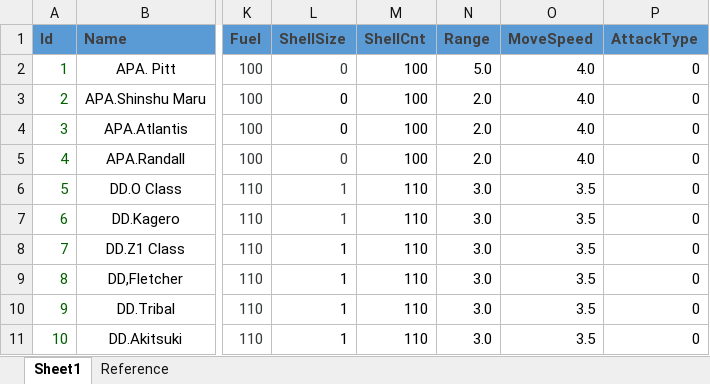
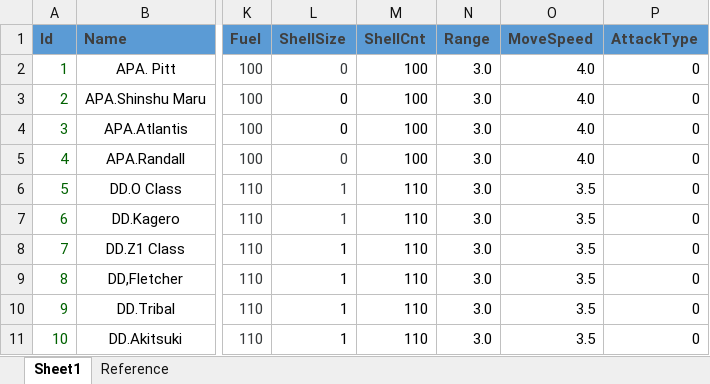
Before and after one commit to kramer0426/PoketBattleShipEx, an Excel workbook: Assets/Resources/Excel/EnemyShipDataExcel.xlsx, sheet Sheet1, drawn as a sheet; only a part is shown, gaps mark what is left out; values as stored, in another font and other column widths than the file's, no borders; the diff names each change by its address in the sheet, - before the commit and + after, or states it on an @@ line.

```diff
--- a/Assets/Resources/Excel/EnemyShipDataExcel.xlsx (sheet Sheet1)
+++ b/Assets/Resources/Excel/EnemyShipDataExcel.xlsx (sheet Sheet1)
-N2 (Range): 5.0
+N2 (Range): 3.0
-N3:N5 (Range): 2.0
+N3:N5 (Range): 3.0
```
Also changed, not shown: Assets/Resources/Excel/ShipDataExcel.xlsx, 16 other files.
